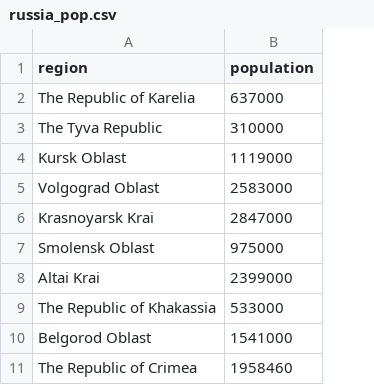
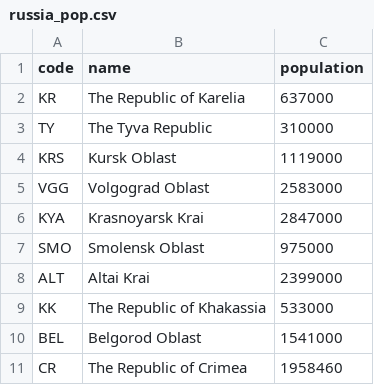
Before and after one commit to dglyzin/covid19-event-risk-planner, a CSV file: COVID19-Event-Risk-Planner/map_data/russia_pop.csv, drawn as a sheet; only a part is shown; addresses are those after the commit; the diff names each change by its address in the sheet, - before the commit and + after, or states it on an @@ line.

```diff
--- a/COVID19-Event-Risk-Planner/map_data/russia_pop.csv
+++ b/COVID19-Event-Risk-Planner/map_data/russia_pop.csv
+column A (code), rows 2-11: KR | TY | KRS | VGG | KYA | SMO | ALT | KK | BEL | CR
-B1: region
+B1: name
```
Also changed, not shown: 2 other files.
